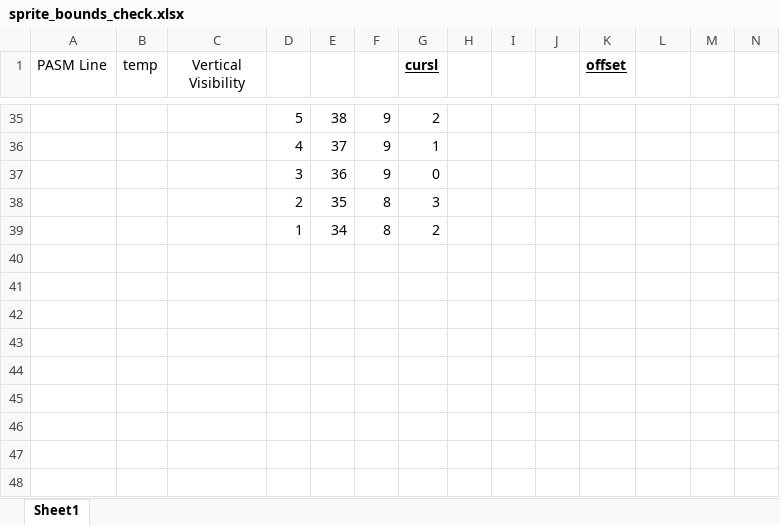
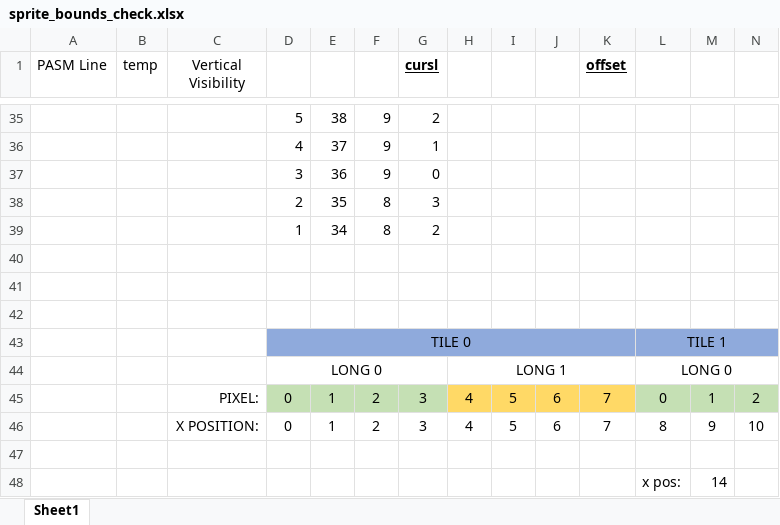
Before and after one commit to cspang1/jcap, an Excel workbook: Docs/Other/sprite_bounds_check.xlsx, sheet Sheet1, drawn as a sheet; only a part is shown, gaps mark what is left out; values as stored, in another font and other column widths than the file's, no borders; table styles not drawn; rows hold the shown columns only; the diff names each change by its address in the sheet, - before the commit and + after, or states it on an @@ line.

Commit message:
Added tilemap position variables; refactored render system variable loading; implemented explicit scanline sprite limit

```diff
--- a/Docs/Other/sprite_bounds_check.xlsx (sheet Sheet1)
+++ b/Docs/Other/sprite_bounds_check.xlsx (sheet Sheet1)
+row 40: (empty)
+row 41: (empty)
+row 42: (empty)
+row 43:  |  |  | TILE 0 |  |  |  |  |  |  |  | TILE 1
+row 44:  |  |  | LONG 0 |  |  |  | LONG 1 |  |  |  | LONG 0
+row 45:  |  | PIXEL: | 0 | 1 | 2 | 3 | 4 | 5 | 6 | 7 | 0 | 1 | 2
+row 46:  |  | X POSITION: | 0 | 1 | 2 | 3 | 4 | 5 | 6 | 7 | 8 | 9 | 10
+row 47: (empty)
+row 48:  |  |  |  |  |  |  |  |  |  |  | x pos: | 14
```
Also changed, not shown: 8 other files.
